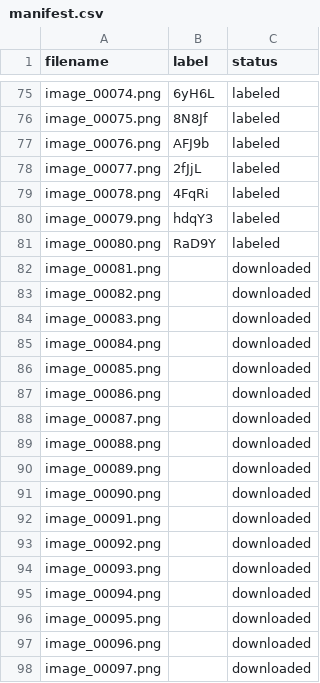
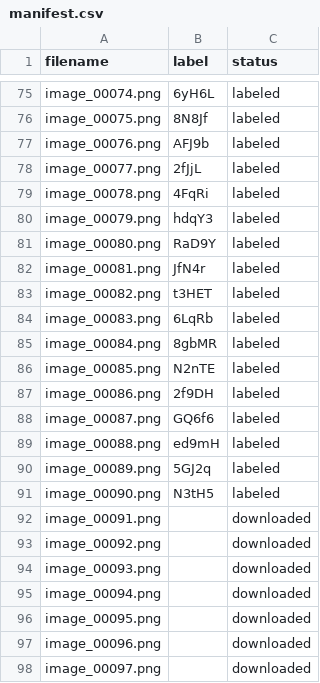
Before and after one commit to VaranasiRajesh612/OCR, a CSV file: image_dataset/manifest.csv, drawn as a sheet; only a part is shown, gaps mark what is left out.

Commit message:
Update image_dataset/manifest.csv labels via mobile tool

```diff
--- a/image_dataset/manifest.csv
+++ b/image_dataset/manifest.csv
@@ -81,12 +81,12 @@ image_00079.png,hdqY3,labeled
 image_00080.png,RaD9Y,labeled
-image_00081.png,,downloaded
-image_00082.png,,downloaded
-image_00083.png,,downloaded
-image_00084.png,,downloaded
-image_00085.png,,downloaded
-image_00086.png,,downloaded
-image_00087.png,,downloaded
-image_00088.png,,downloaded
-image_00089.png,,downloaded
-image_00090.png,,downloaded
+image_00081.png,JfN4r,labeled
+image_00082.png,t3HET,labeled
+image_00083.png,6LqRb,labeled
+image_00084.png,8gbMR,labeled
+image_00085.png,N2nTE,labeled
+image_00086.png,2f9DH,labeled
+image_00087.png,GQ6f6,labeled
+image_00088.png,ed9mH,labeled
+image_00089.png,5GJ2q,labeled
+image_00090.png,N3tH5,labeled
 image_00091.png,,downloaded
```
